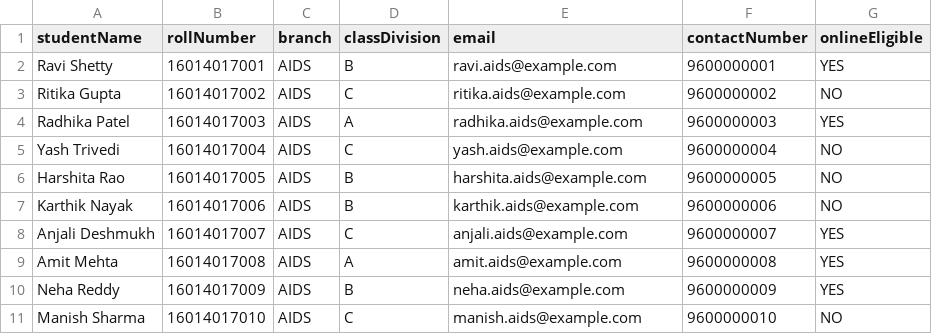
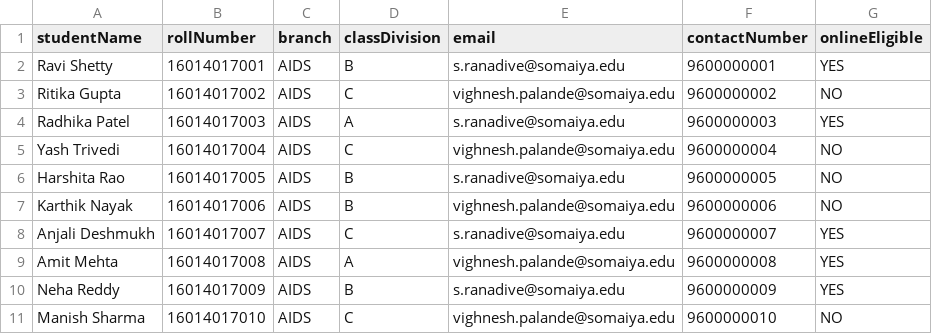
Before and after one commit to grilled-swampert/honors-minors-application, a CSV file: sample files/AIDS.csv, drawn as a sheet.

```diff
--- a/sample files/AIDS.csv
+++ b/sample files/AIDS.csv
@@ -1,11 +1,11 @@
 studentName,rollNumber,branch,classDivision,email,contactNumber,onlineEligible
-Ravi Shetty,16014017001,AIDS,B,ravi.aids@example.com,9600000001,YES
-Ritika Gupta,16014017002,AIDS,C,ritika.aids@example.com,9600000002,NO
-Radhika Patel,16014017003,AIDS,A,radhika.aids@example.com,9600000003,YES
-Yash Trivedi,16014017004,AIDS,C,yash.aids@example.com,9600000004,NO
-Harshita Rao,16014017005,AIDS,B,harshita.aids@example.com,9600000005,NO
-Karthik Nayak,16014017006,AIDS,B,karthik.aids@example.com,9600000006,NO
-Anjali Deshmukh,16014017007,AIDS,C,anjali.aids@example.com,9600000007,YES
-Amit Mehta,16014017008,AIDS,A,amit.aids@example.com,9600000008,YES
-Neha Reddy,16014017009,AIDS,B,neha.aids@example.com,9600000009,YES
-Manish Sharma,16014017010,AIDS,C,manish.aids@example.com,9600000010,NO
+Ravi Shetty,16014017001,AIDS,B,s.ranadive@somaiya.edu,9600000001,YES
+Ritika Gupta,16014017002,AIDS,C,vighnesh.palande@somaiya.edu,9600000002,NO
+Radhika Patel,16014017003,AIDS,A,s.ranadive@somaiya.edu,9600000003,YES
+Yash Trivedi,16014017004,AIDS,C,vighnesh.palande@somaiya.edu,9600000004,NO
+Harshita Rao,16014017005,AIDS,B,s.ranadive@somaiya.edu,9600000005,NO
+Karthik Nayak,16014017006,AIDS,B,vighnesh.palande@somaiya.edu,9600000006,NO
+Anjali Deshmukh,16014017007,AIDS,C,s.ranadive@somaiya.edu,9600000007,YES
+Amit Mehta,16014017008,AIDS,A,vighnesh.palande@somaiya.edu,9600000008,YES
+Neha Reddy,16014017009,AIDS,B,s.ranadive@somaiya.edu,9600000009,YES
+Manish Sharma,16014017010,AIDS,C,vighnesh.palande@somaiya.edu,9600000010,NO
```
Also changed, not shown: sample files/CCE.csv, sample files/CSBS.csv, 25 other files.
